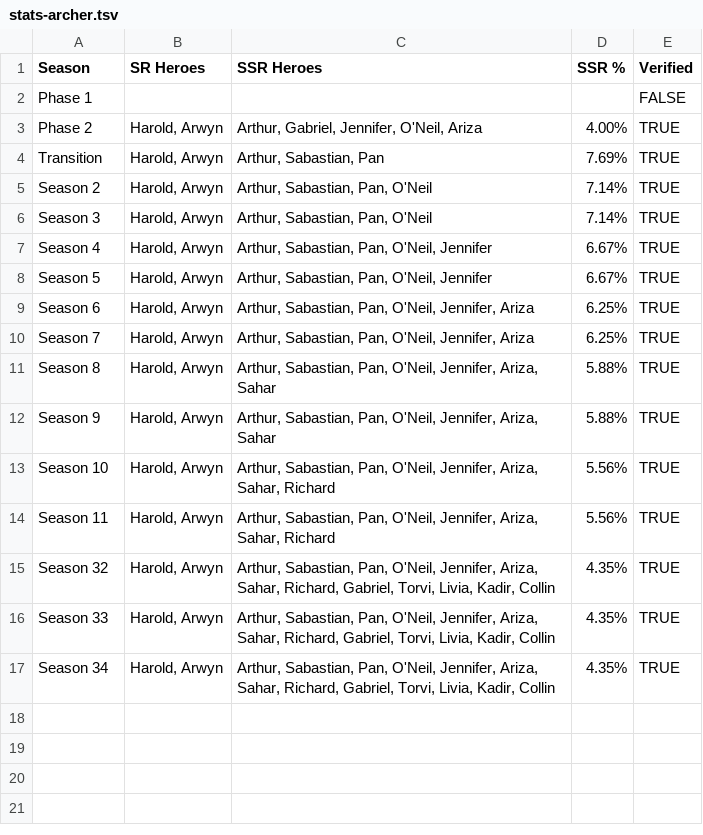
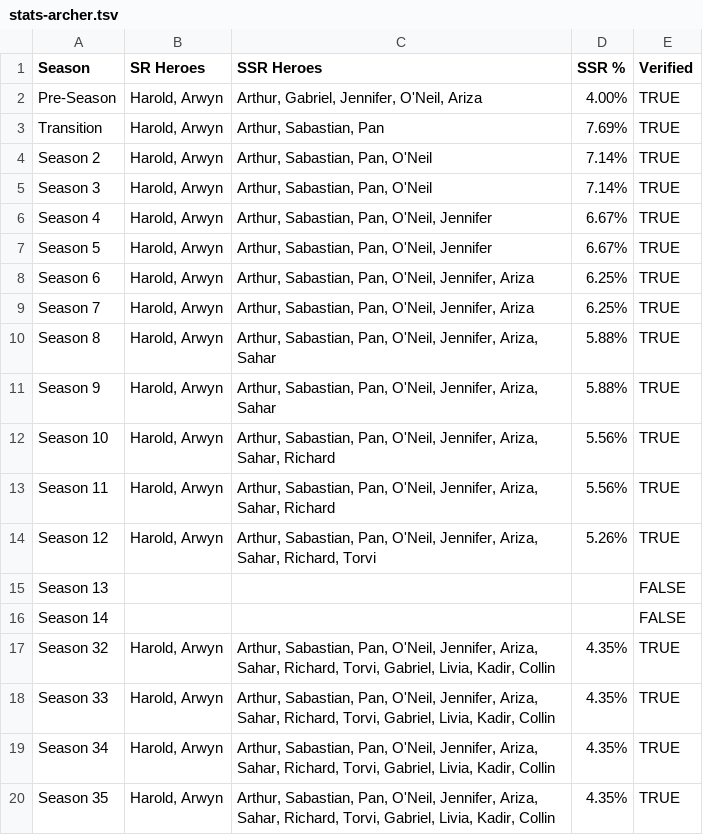
Before and after one commit to nefarious-kitsune/kg, a TSV file: source/heroes/releases/__data/stats-archer.tsv, drawn as a sheet.

```diff
--- a/source/heroes/releases/__data/stats-archer.tsv
+++ b/source/heroes/releases/__data/stats-archer.tsv
@@ -1,4 +1,3 @@
 Season	SR Heroes	SSR Heroes	SSR %	Verified
-Phase 1				FALSE
-Phase 2	Harold, Arwyn	Arthur, Gabriel, Jennifer, O'Neil, Ariza	4.00%	TRUE
+Pre-Season	Harold, Arwyn	Arthur, Gabriel, Jennifer, O'Neil, Ariza	4.00%	TRUE
 Transition	Harold, Arwyn	Arthur, Sabastian, Pan	7.69%	TRUE
@@ -14,4 +13,8 @@ Season 10	Harold, Arwyn	Arthur, Sabastian, Pan, O'Neil, Jennifer, Ariza, Sahar,
 Season 11	Harold, Arwyn	Arthur, Sabastian, Pan, O'Neil, Jennifer, Ariza, Sahar, Richard	5.56%	TRUE
-Season 32	Harold, Arwyn	Arthur, Sabastian, Pan, O'Neil, Jennifer, Ariza, Sahar, Richard, Gabriel, Torvi, Livia, Kadir, Collin	4.35%	TRUE
-Season 33	Harold, Arwyn	Arthur, Sabastian, Pan, O'Neil, Jennifer, Ariza, Sahar, Richard, Gabriel, Torvi, Livia, Kadir, Collin	4.35%	TRUE
-Season 34	Harold, Arwyn	Arthur, Sabastian, Pan, O'Neil, Jennifer, Ariza, Sahar, Richard, Gabriel, Torvi, Livia, Kadir, Collin	4.35%	TRUE
+Season 12	Harold, Arwyn	Arthur, Sabastian, Pan, O'Neil, Jennifer, Ariza, Sahar, Richard, Torvi	5.26%	TRUE
+Season 13				FALSE
+Season 14				FALSE
+Season 32	Harold, Arwyn	Arthur, Sabastian, Pan, O'Neil, Jennifer, Ariza, Sahar, Richard, Torvi, Gabriel, Livia, Kadir, Collin	4.35%	TRUE
+Season 33	Harold, Arwyn	Arthur, Sabastian, Pan, O'Neil, Jennifer, Ariza, Sahar, Richard, Torvi, Gabriel, Livia, Kadir, Collin	4.35%	TRUE
+Season 34	Harold, Arwyn	Arthur, Sabastian, Pan, O'Neil, Jennifer, Ariza, Sahar, Richard, Torvi, Gabriel, Livia, Kadir, Collin	4.35%	TRUE
+Season 35	Harold, Arwyn	Arthur, Sabastian, Pan, O'Neil, Jennifer, Ariza, Sahar, Richard, Torvi, Gabriel, Livia, Kadir, Collin	4.35%	TRUE
```
Also changed, not shown: source/heroes/releases/__data/stats-fire.tsv, source/heroes/releases/__data/stats-goblin.tsv, 16 other files.
